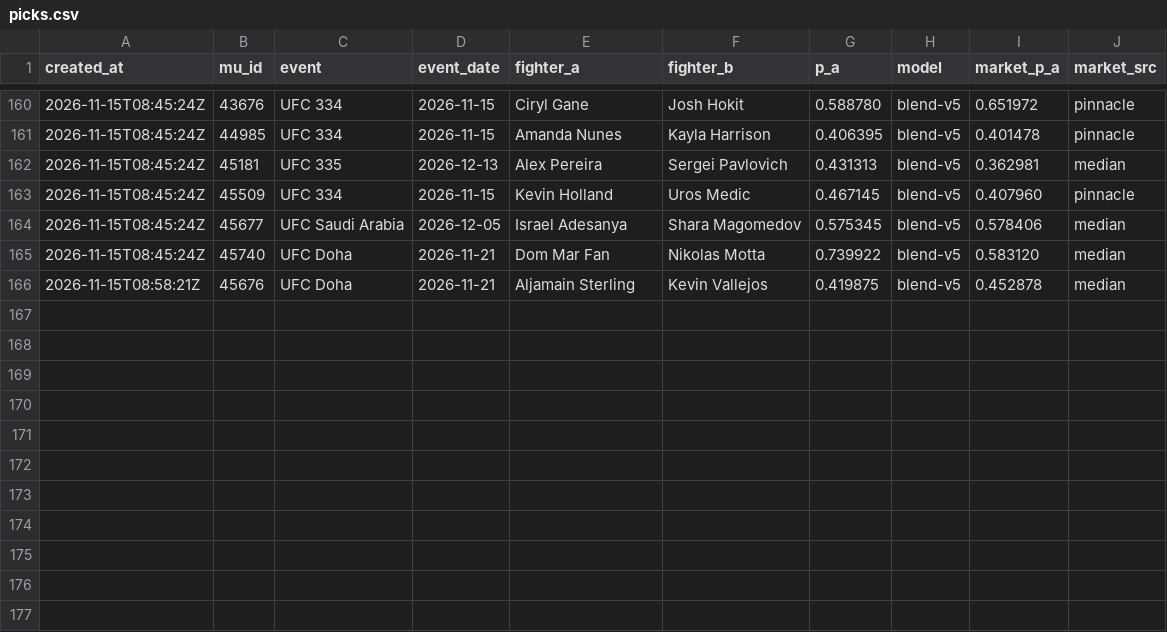
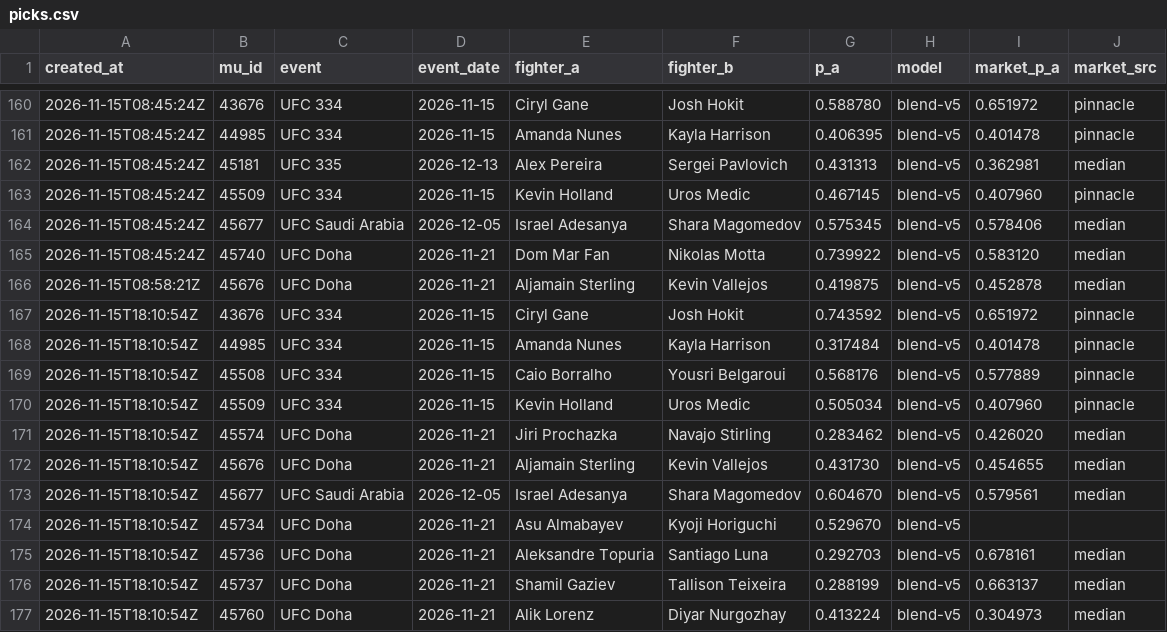
Before and after one commit to giliy/cageiq-ledger, a CSV file: picks.csv, drawn as a sheet; only a part is shown, gaps mark what is left out.

```diff
--- a/picks.csv
+++ b/picks.csv
@@ -166 +166,12 @@ created_at,mu_id,event,event_date,fighter_a,fighter_b,p_a,model,market_p_a,marke
 2026-11-15T08:58:21Z,45676,UFC Doha,2026-11-21,Aljamain Sterling,Kevin Vallejos,0.419875,blend-v5,0.452878,median
+2026-11-15T18:10:54Z,43676,UFC 334,2026-11-15,Ciryl Gane,Josh Hokit,0.743592,blend-v5,0.651972,pinnacle
+2026-11-15T18:10:54Z,44985,UFC 334,2026-11-15,Amanda Nunes,Kayla Harrison,0.317484,blend-v5,0.401478,pinnacle
+2026-11-15T18:10:54Z,45508,UFC 334,2026-11-15,Caio Borralho,Yousri Belgaroui,0.568176,blend-v5,0.577889,pinnacle
+2026-11-15T18:10:54Z,45509,UFC 334,2026-11-15,Kevin Holland,Uros Medic,0.505034,blend-v5,0.407960,pinnacle
+2026-11-15T18:10:54Z,45574,UFC Doha,2026-11-21,Jiri Prochazka,Navajo Stirling,0.283462,blend-v5,0.426020,median
+2026-11-15T18:10:54Z,45676,UFC Doha,2026-11-21,Aljamain Sterling,Kevin Vallejos,0.431730,blend-v5,0.454655,median
+2026-11-15T18:10:54Z,45677,UFC Saudi Arabia,2026-12-05,Israel Adesanya,Shara Magomedov,0.604670,blend-v5,0.579561,median
+2026-11-15T18:10:54Z,45734,UFC Doha,2026-11-21,Asu Almabayev,Kyoji Horiguchi,0.529670,blend-v5,,
+2026-11-15T18:10:54Z,45736,UFC Doha,2026-11-21,Aleksandre Topuria,Santiago Luna,0.292703,blend-v5,0.678161,median
+2026-11-15T18:10:54Z,45737,UFC Doha,2026-11-21,Shamil Gaziev,Tallison Teixeira,0.288199,blend-v5,0.663137,median
+2026-11-15T18:10:54Z,45760,UFC Doha,2026-11-21,Alik Lorenz,Diyar Nurgozhay,0.413224,blend-v5,0.304973,median
```
Also changed, not shown: poly-watch.csv.
